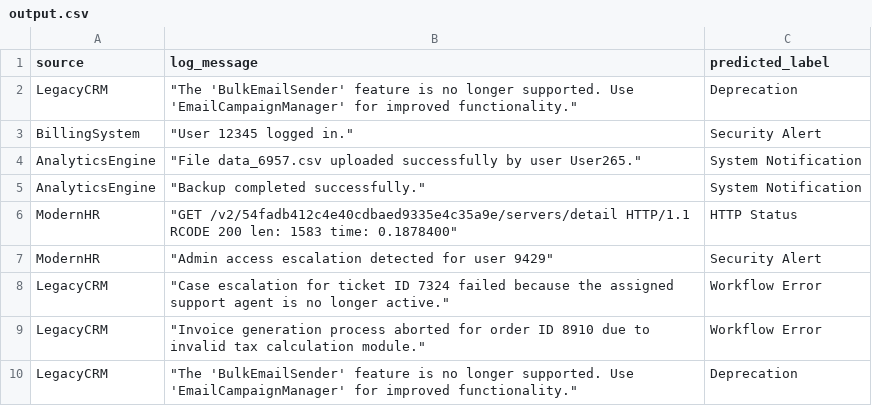
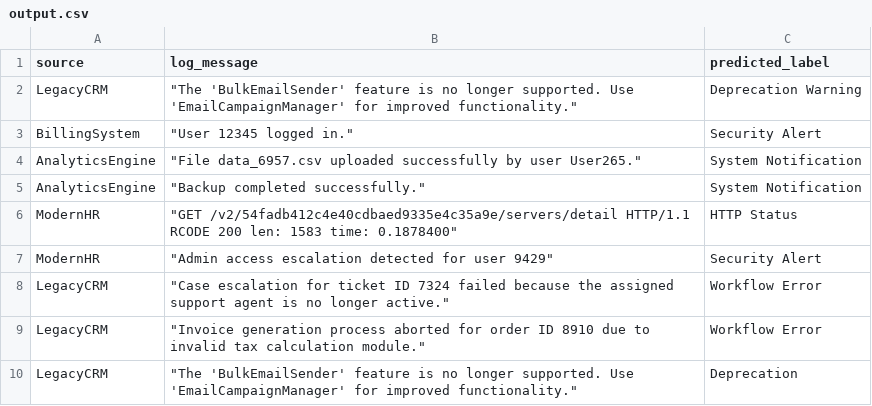
Before and after one commit to Shivv3/log-classification-system, a CSV file: resources/output.csv, drawn as a sheet.

```diff
--- a/resources/output.csv
+++ b/resources/output.csv
@@ -1,3 +1,3 @@
 source,log_message,predicted_label
-LegacyCRM," ""The 'BulkEmailSender' feature is no longer supported. Use 'EmailCampaignManager' for improved functionality.""",Deprecation
+LegacyCRM," ""The 'BulkEmailSender' feature is no longer supported. Use 'EmailCampaignManager' for improved functionality.""",Deprecation Warning
 BillingSystem," ""User 12345 logged in.""",Security Alert
```
Also changed, not shown: 1 other file.
